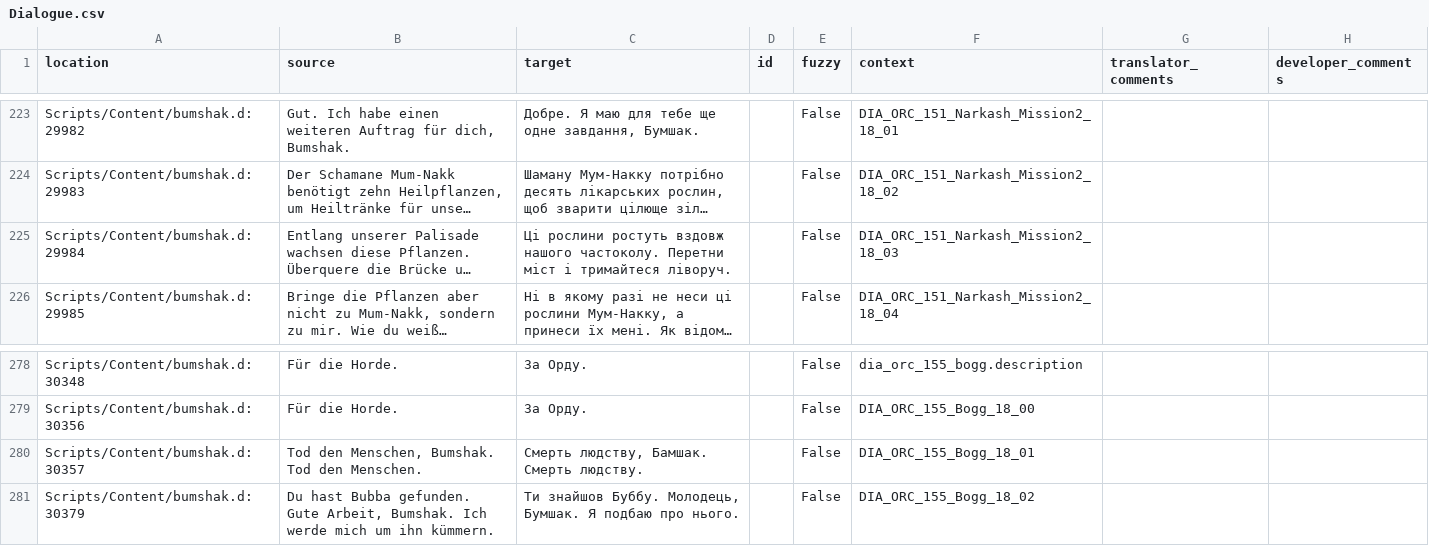
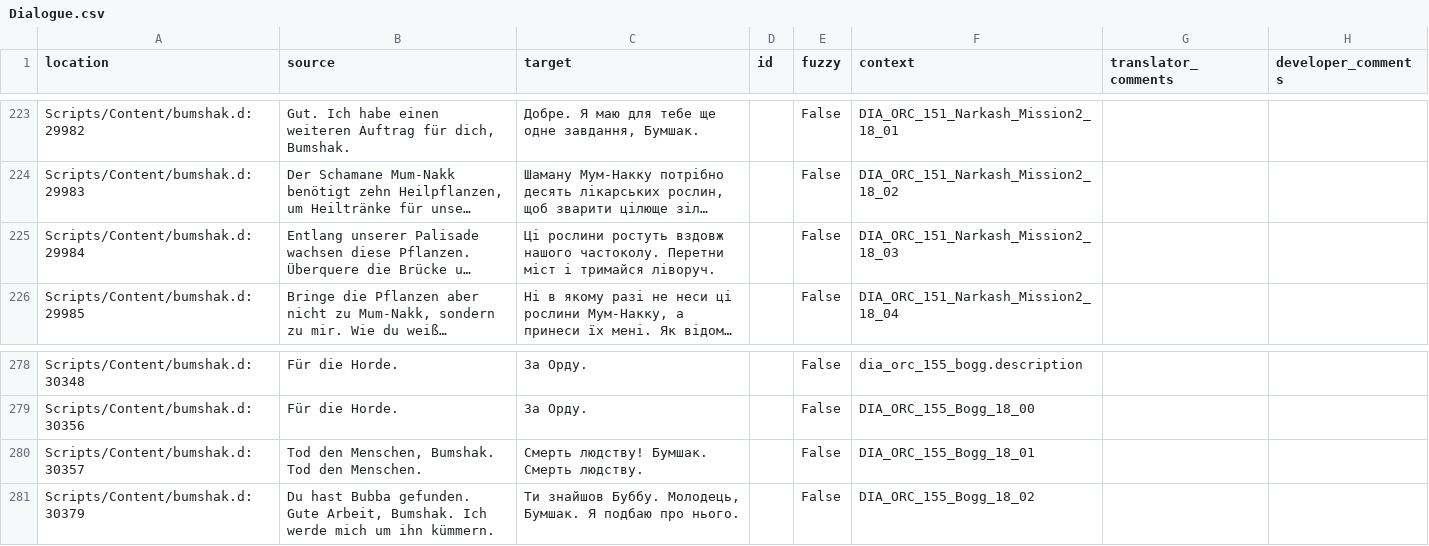
Before and after one commit to auronen/Bumshak, a CSV file: .translations/uk/Dialogue.csv, drawn as a sheet; only a part is shown, gaps mark what is left out; long unchanged cells end in …; the diff names each change by its address in the sheet, - before the commit and + after, or states it on an @@ line.

Commit message:
Translated using Weblate (Ukrainian)
Currently translated at 100.0% (325 of 325 strings)

Translation: Bumshak/Dialogue
Translate-URL: http://weblate.cokoliv.eu/projects/bumshak/dialogue/uk/

```diff
--- a/.translations/uk/Dialogue.csv
+++ b/.translations/uk/Dialogue.csv
-C225 (target): …міст і тримайтеся ліворуч.
+C225 (target): …міст і тримайся ліворуч.
-C280 (target): Смерть людству, Бамшак. Смерть людству.
+C280 (target): Смерть людству! Бумшак. Смерть людству.
```
